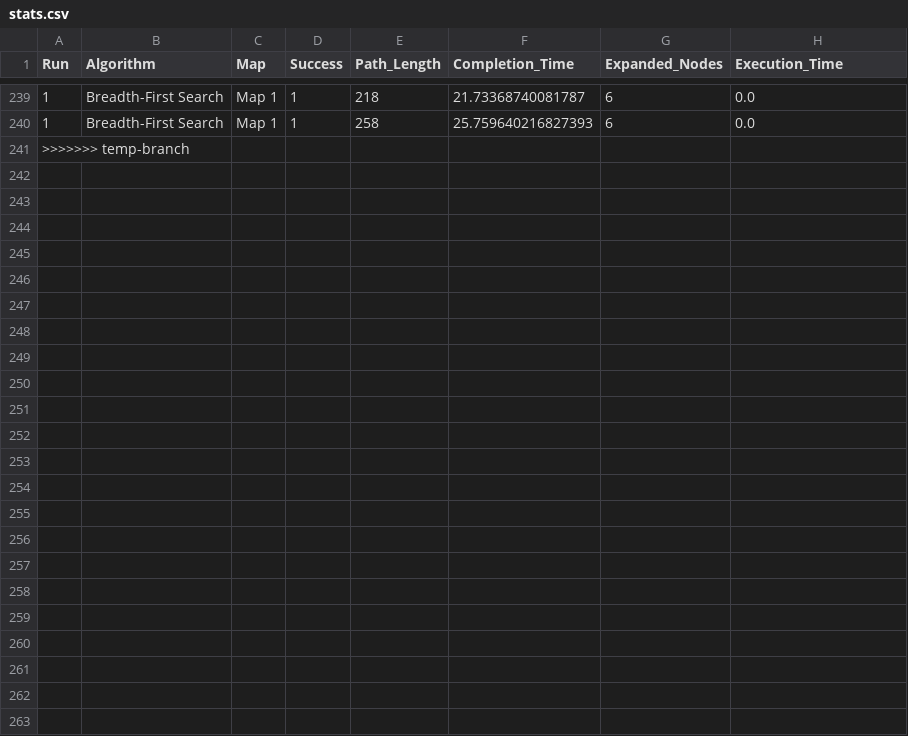
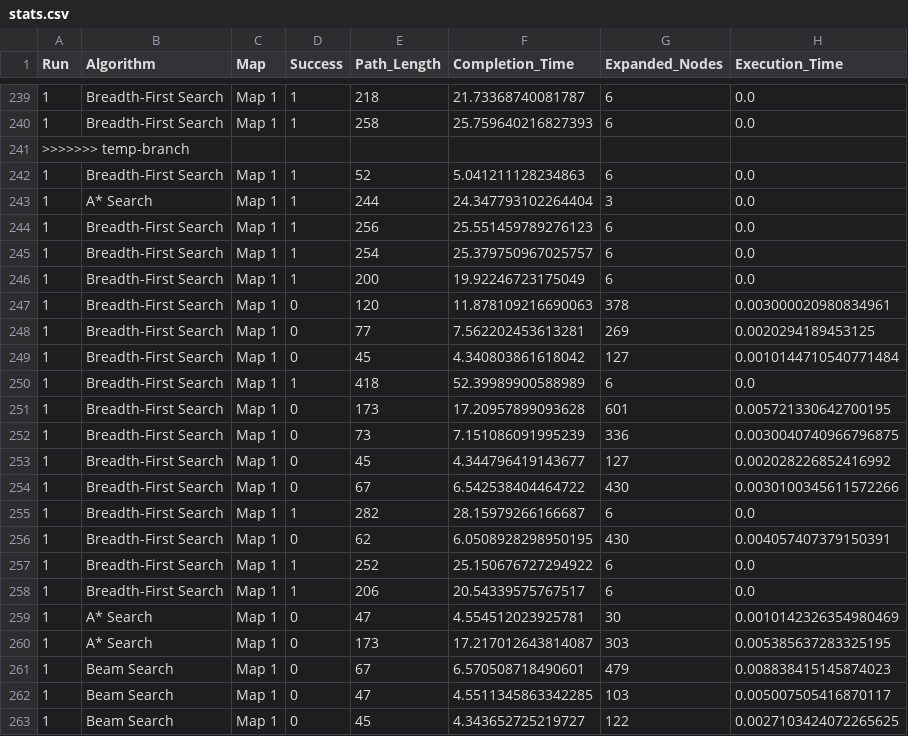
Before and after one commit to finntranne/DoANGameAI, a CSV file: stats.csv, drawn as a sheet; only a part is shown, gaps mark what is left out; the diff names each change by its address in the sheet, - before the commit and + after, or states it on an @@ line.

```diff
--- a/stats.csv
+++ b/stats.csv
+row 242: 1 | Breadth-First Search | Map 1 | 1 | 52 | 5.041211128234863 | 6 | 0.0
+row 243: 1 | A* Search | Map 1 | 1 | 244 | 24.347793102264404 | 3 | 0.0
+row 244: 1 | Breadth-First Search | Map 1 | 1 | 256 | 25.551459789276123 | 6 | 0.0
+row 245: 1 | Breadth-First Search | Map 1 | 1 | 254 | 25.379750967025757 | 6 | 0.0
+row 246: 1 | Breadth-First Search | Map 1 | 1 | 200 | 19.92246723175049 | 6 | 0.0
+row 247: 1 | Breadth-First Search | Map 1 | 0 | 120 | 11.878109216690063 | 378 | 0.003000020980834961
+row 248: 1 | Breadth-First Search | Map 1 | 0 | 77 | 7.562202453613281 | 269 | 0.0020294189453125
+row 249: 1 | Breadth-First Search | Map 1 | 0 | 45 | 4.340803861618042 | 127 | 0.0010144710540771484
+row 250: 1 | Breadth-First Search | Map 1 | 1 | 418 | 52.39989900588989 | 6 | 0.0
+row 251: 1 | Breadth-First Search | Map 1 | 0 | 173 | 17.20957899093628 | 601 | 0.005721330642700195
+row 252: 1 | Breadth-First Search | Map 1 | 0 | 73 | 7.151086091995239 | 336 | 0.0030040740966796875
+row 253: 1 | Breadth-First Search | Map 1 | 0 | 45 | 4.344796419143677 | 127 | 0.002028226852416992
+row 254: 1 | Breadth-First Search | Map 1 | 0 | 67 | 6.542538404464722 | 430 | 0.0030100345611572266
+row 255: 1 | Breadth-First Search | Map 1 | 1 | 282 | 28.15979266166687 | 6 | 0.0
+row 256: 1 | Breadth-First Search | Map 1 | 0 | 62 | 6.0508928298950195 | 430 | 0.004057407379150391
+row 257: 1 | Breadth-First Search | Map 1 | 1 | 252 | 25.150676727294922 | 6 | 0.0
+row 258: 1 | Breadth-First Search | Map 1 | 1 | 206 | 20.54339575767517 | 6 | 0.0
+row 259: 1 | A* Search | Map 1 | 0 | 47 | 4.554512023925781 | 30 | 0.0010142326354980469
+row 260: 1 | A* Search | Map 1 | 0 | 173 | 17.217012643814087 | 303 | 0.005385637283325195
+row 261: 1 | Beam Search | Map 1 | 0 | 67 | 6.570508718490601 | 479 | 0.008838415145874023
+row 262: 1 | Beam Search | Map 1 | 0 | 47 | 4.5511345863342285 | 103 | 0.005007505416870117
+row 263: 1 | Beam Search | Map 1 | 0 | 45 | 4.343652725219727 | 122 | 0.0027103424072265625
```
Also changed, not shown: 5 other files.
